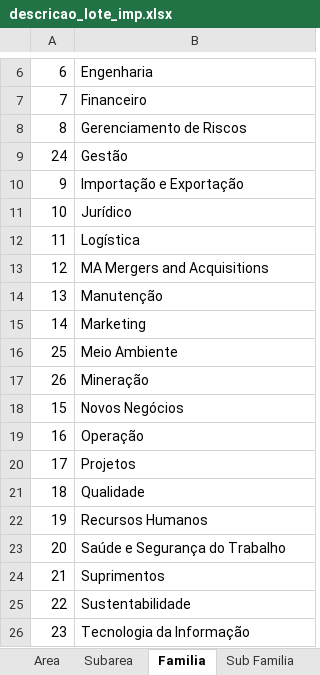
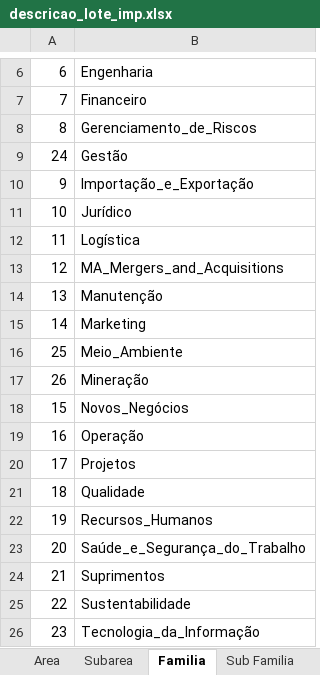
Before and after one commit to ccastro9622/bluebox, an Excel workbook: static/modelos/descricao_lote_imp.xlsx, sheet Familia, drawn as a sheet; only a part is shown, gaps mark what is left out; values as stored, in another font and other column widths than the file's, no borders; the diff names each change by its address in the sheet, - before the commit and + after, or states it on an @@ line.

```diff
--- a/static/modelos/descricao_lote_imp.xlsx (sheet Familia)
+++ b/static/modelos/descricao_lote_imp.xlsx (sheet Familia)
-B8: Gerenciamento de Riscos
+B8: Gerenciamento_de_Riscos
-B10: Importação e Exportação
+B10: Importação_e_Exportação
-B13: MA Mergers and Acquisitions
+B13: MA_Mergers_and_Acquisitions
-B16: Meio Ambiente
+B16: Meio_Ambiente
-B18: Novos Negócios
+B18: Novos_Negócios
-B22: Recursos Humanos
+B22: Recursos_Humanos
-B23: Saúde e Segurança do Trabalho
+B23: Saúde_e_Segurança_do_Trabalho
-B26: Tecnologia da Informação
+B26: Tecnologia_da_Informação
```
Also changed, not shown: 1 other file.
